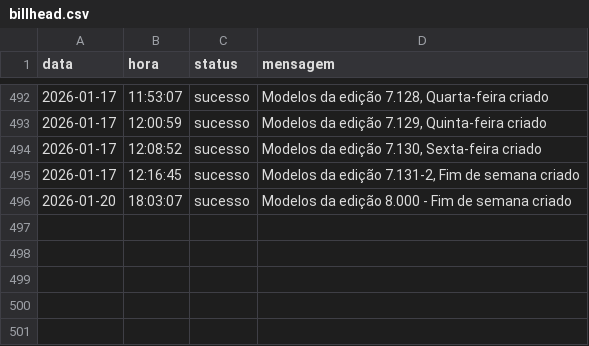
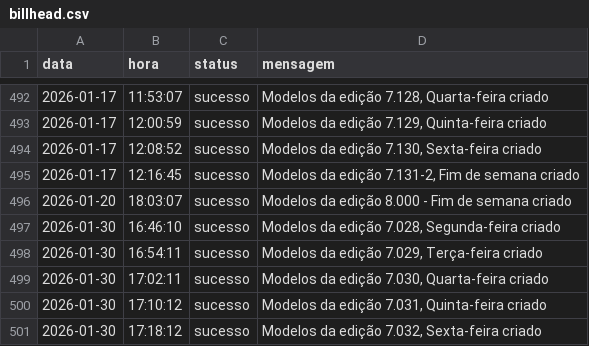
Before and after one commit to Krat-s/o_hoje_files, a CSV file: Global/Logs/billhead.csv, drawn as a sheet; only a part is shown, gaps mark what is left out.

```diff
--- a/Global/Logs/billhead.csv
+++ b/Global/Logs/billhead.csv
@@ -496 +496,6 @@ data,hora,status,mensagem
  2026-01-20, 18:03:07,sucesso,Modelos da edição 8.000 - Fim de semana criado
+ 2026-01-30, 16:46:10,sucesso,"Modelos da edição 7.028, Segunda-feira criado"
+ 2026-01-30, 16:54:11,sucesso,"Modelos da edição 7.029, Terça-feira criado"
+ 2026-01-30, 17:02:11,sucesso,"Modelos da edição 7.030, Quarta-feira criado"
+ 2026-01-30, 17:10:12,sucesso,"Modelos da edição 7.031, Quinta-feira criado"
+ 2026-01-30, 17:18:12,sucesso,"Modelos da edição 7.032, Sexta-feira criado"
```
Also changed, not shown: Global/Logs/All_in_one.csv, Global/Logs/FileManager.csv, 2 other files.
